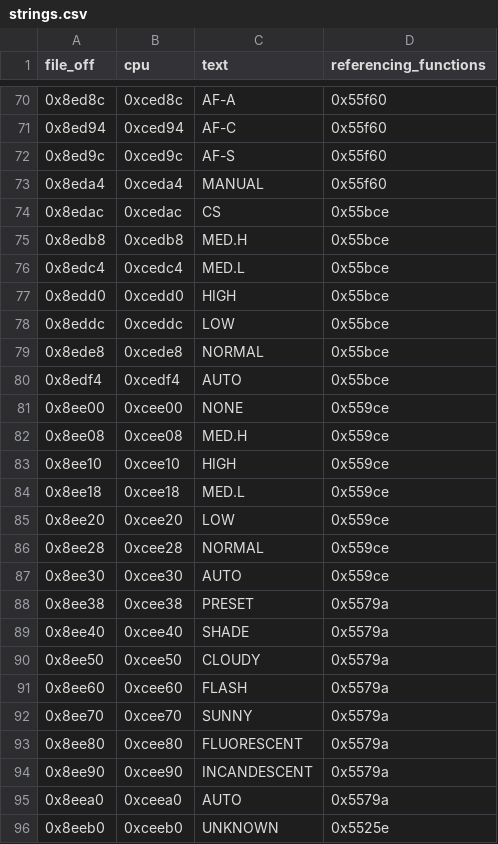
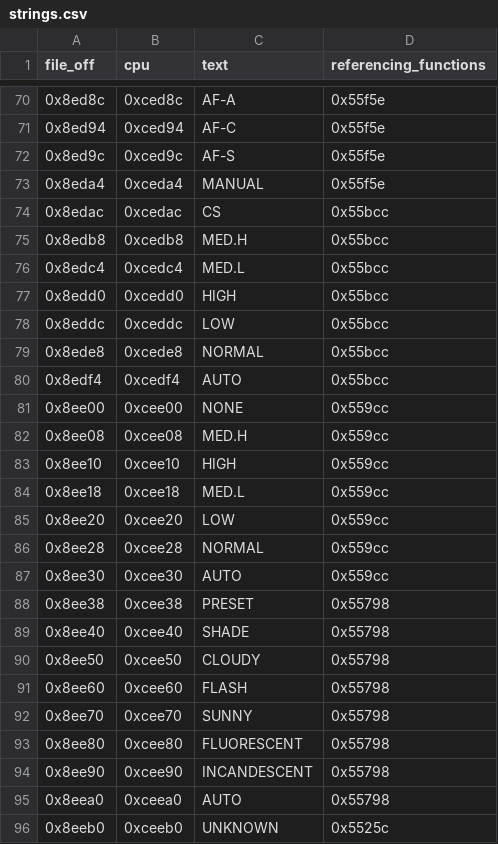
Before and after one commit to mishpip31-droid/Nikon-d40, a CSV file: analysis/B/strings.csv, drawn as a sheet; only a part is shown, gaps mark what is left out; the diff covers the shown part only.

```diff
--- a/analysis/B/strings.csv
+++ b/analysis/B/strings.csv
@@ -70,27 +70,27 @@ file_off,cpu,text,referencing_functions
-0x8ed8c,0xced8c,AF-A  ,0x55f60
-0x8ed94,0xced94,AF-C  ,0x55f60
-0x8ed9c,0xced9c,AF-S  ,0x55f60
-0x8eda4,0xceda4,MANUAL,0x55f60
-0x8edac,0xcedac,CS      ,0x55bce
-0x8edb8,0xcedb8,MED.H   ,0x55bce
-0x8edc4,0xcedc4,MED.L   ,0x55bce
-0x8edd0,0xcedd0,HIGH    ,0x55bce
-0x8eddc,0xceddc,LOW     ,0x55bce
-0x8ede8,0xcede8,NORMAL  ,0x55bce
-0x8edf4,0xcedf4,AUTO    ,0x55bce
-0x8ee00,0xcee00,NONE  ,0x559ce
-0x8ee08,0xcee08,MED.H ,0x559ce
-0x8ee10,0xcee10,HIGH  ,0x559ce
-0x8ee18,0xcee18,MED.L ,0x559ce
-0x8ee20,0xcee20,LOW   ,0x559ce
-0x8ee28,0xcee28,NORMAL,0x559ce
-0x8ee30,0xcee30,AUTO  ,0x559ce
-0x8ee38,0xcee38,PRESET,0x5579a
-0x8ee40,0xcee40,SHADE       ,0x5579a
-0x8ee50,0xcee50,CLOUDY      ,0x5579a
-0x8ee60,0xcee60,FLASH       ,0x5579a
-0x8ee70,0xcee70,SUNNY       ,0x5579a
-0x8ee80,0xcee80,FLUORESCENT ,0x5579a
-0x8ee90,0xcee90,INCANDESCENT,0x5579a
-0x8eea0,0xceea0,AUTO        ,0x5579a
-0x8eeb0,0xceeb0,UNKNOWN,0x5525e
+0x8ed8c,0xced8c,AF-A  ,0x55f5e
+0x8ed94,0xced94,AF-C  ,0x55f5e
+0x8ed9c,0xced9c,AF-S  ,0x55f5e
+0x8eda4,0xceda4,MANUAL,0x55f5e
+0x8edac,0xcedac,CS      ,0x55bcc
+0x8edb8,0xcedb8,MED.H   ,0x55bcc
+0x8edc4,0xcedc4,MED.L   ,0x55bcc
+0x8edd0,0xcedd0,HIGH    ,0x55bcc
+0x8eddc,0xceddc,LOW     ,0x55bcc
+0x8ede8,0xcede8,NORMAL  ,0x55bcc
+0x8edf4,0xcedf4,AUTO    ,0x55bcc
+0x8ee00,0xcee00,NONE  ,0x559cc
+0x8ee08,0xcee08,MED.H ,0x559cc
+0x8ee10,0xcee10,HIGH  ,0x559cc
+0x8ee18,0xcee18,MED.L ,0x559cc
+0x8ee20,0xcee20,LOW   ,0x559cc
+0x8ee28,0xcee28,NORMAL,0x559cc
+0x8ee30,0xcee30,AUTO  ,0x559cc
+0x8ee38,0xcee38,PRESET,0x55798
+0x8ee40,0xcee40,SHADE       ,0x55798
+0x8ee50,0xcee50,CLOUDY      ,0x55798
+0x8ee60,0xcee60,FLASH       ,0x55798
+0x8ee70,0xcee70,SUNNY       ,0x55798
+0x8ee80,0xcee80,FLUORESCENT ,0x55798
+0x8ee90,0xcee90,INCANDESCENT,0x55798
+0x8eea0,0xceea0,AUTO        ,0x55798
+0x8eeb0,0xceeb0,UNKNOWN,0x5525c
```
Also changed, not shown: 120 edited cells elsewhere in this file, analysis/A/functions.csv, 12 other files.
